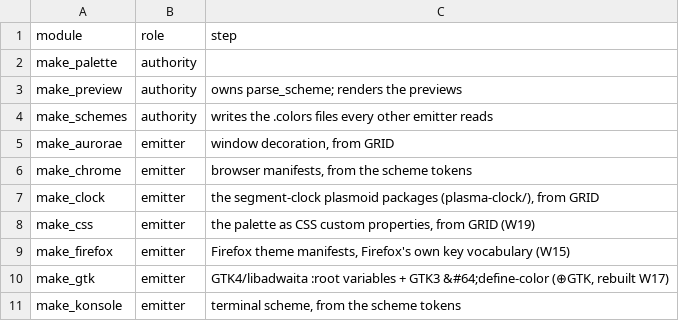
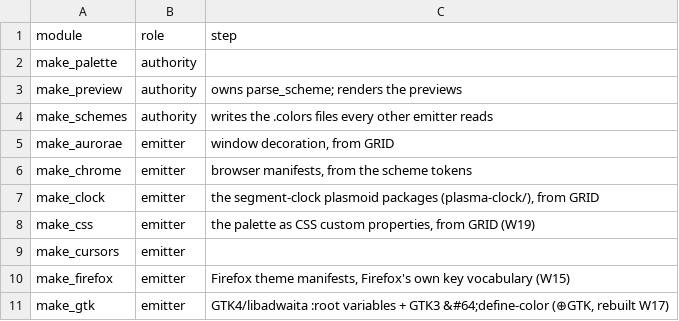
Before and after one commit to mikemol/el-openglo, a TSV file: catalog/readme/roster.tsv, drawn as a sheet; only a part is shown; the shorter side is filled out with more unchanged rows.

```diff
--- a/catalog/readme/roster.tsv
+++ b/catalog/readme/roster.tsv
@@ -8,2 +8,3 @@ make_clock	emitter	the segment-clock plasmoid packages (plasma-clock/), from GRI
 make_css	emitter	the palette as CSS custom properties, from GRID (W19)
+make_cursors	emitter	
 make_firefox	emitter	Firefox theme manifests, Firefox's own key vocabulary (W15)
```
Also changed, not shown: 17 other files.
